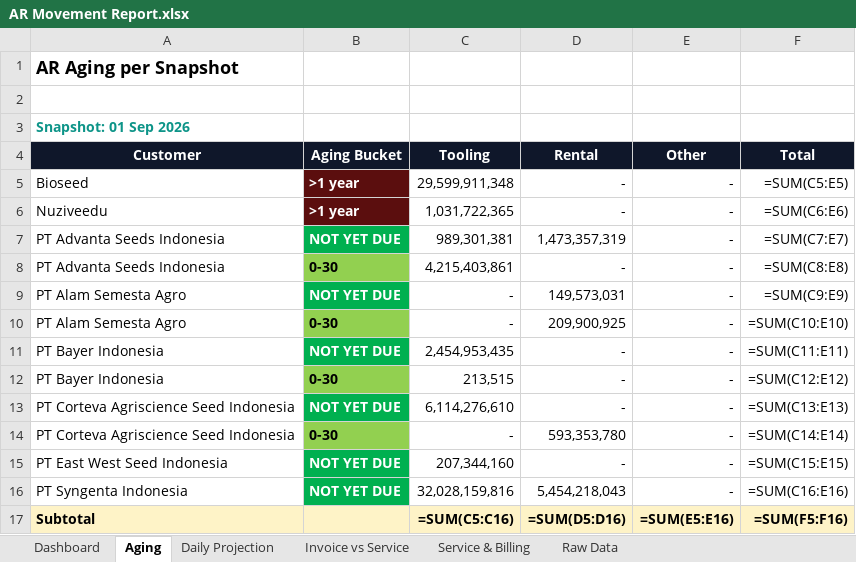
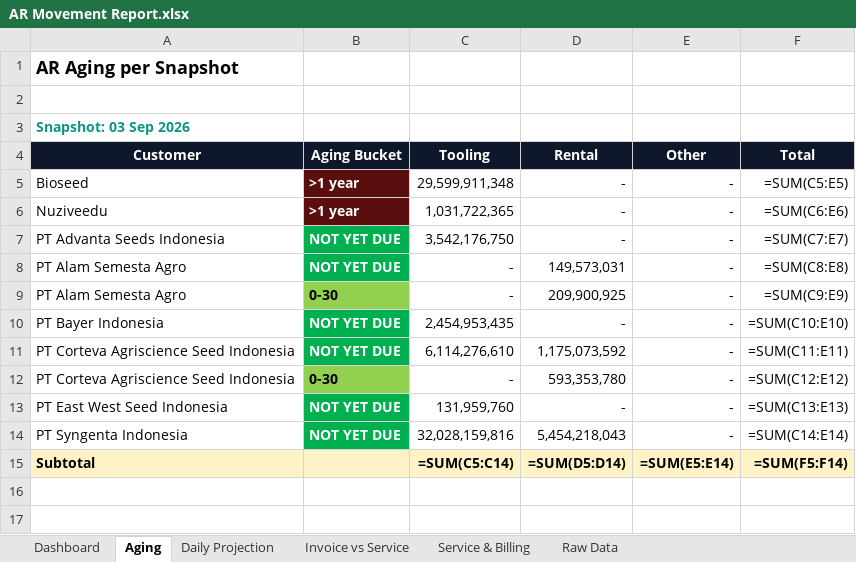
Before and after one commit to finmanagerindonesia-dev/psi-ar-dashboard, an Excel workbook: AR Movement Report.xlsx, sheet Aging, drawn as a sheet; values as stored, in another font and other column widths than the file's, no borders; formulas without a stored value are shown as written; removed rows and columns are numbered as before the commit, all else as after; the diff names each change by its address in the sheet, - before the commit and + after, or states it on an @@ line.

```diff
--- a/AR Movement Report.xlsx (sheet Aging)
+++ b/AR Movement Report.xlsx (sheet Aging)
-A3 (Customer): Snapshot: 01 Sep 2026
+A3 (Customer): Snapshot: 03 Sep 2026
-C7 (Tooling): 989,301,381
+C7 (Tooling): 3,542,176,750
-D7 (Rental): 1,473,357,319
+D7 (Rental): -
-row 8: PT Advanta Seeds Indonesia | 0-30 | 4,215,403,861 | - | - | =SUM(C8:E8)
-F8 (Total): =SUM(C9:E9)
+F8 (Total): =SUM(C8:E8)
-F9 (Total): =SUM(C10:E10)
+F9 (Total): =SUM(C9:E9)
-F10 (Total): =SUM(C11:E11)
+F10 (Total): =SUM(C10:E10)
-row 12: PT Bayer Indonesia | 0-30 | 213,515 | - | - | =SUM(C12:E12)
-D11 (Rental): -
+D11 (Rental): 1,175,073,592
-F11 (Total): =SUM(C13:E13)
+F11 (Total): =SUM(C11:E11)
-F12 (Total): =SUM(C14:E14)
+F12 (Total): =SUM(C12:E12)
-C13 (Tooling): 207,344,160
+C13 (Tooling): 131,959,760
-F13 (Total): =SUM(C15:E15)
+F13 (Total): =SUM(C13:E13)
-F14 (Total): =SUM(C16:E16)
+F14 (Total): =SUM(C14:E14)
-C15 (Tooling): =SUM(C5:C16)
+C15 (Tooling): =SUM(C5:C14)
-D15 (Rental): =SUM(D5:D16)
+D15 (Rental): =SUM(D5:D14)
-E15 (Other): =SUM(E5:E16)
+E15 (Other): =SUM(E5:E14)
-F15 (Total): =SUM(F5:F16)
+F15 (Total): =SUM(F5:F14)
```
Also changed, not shown: sheet Invoice vs Service, sheet Raw Data, sheet Daily Projection, sheet Dashboard, sheet Service & Billing.
